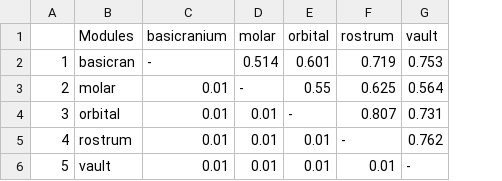
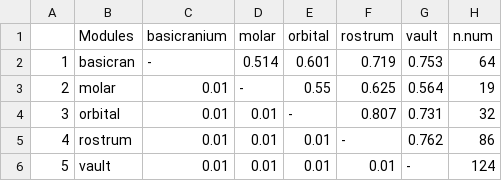
Before and after one commit to miracleray/eco-rodents, a CSV file: Data/Results/Table1A_MantelTest_Full.csv, drawn as a sheet; the diff names each change by its address in the sheet, - before the commit and + after, or states it on an @@ line.

Commit message:
landmark n #s reproducible, Table 1

```diff
--- a/Data/Results/Table1A_MantelTest_Full.csv
+++ b/Data/Results/Table1A_MantelTest_Full.csv
+column H (n.num), rows 2-6: 64 | 19 | 32 | 86 | 124
```
Also changed, not shown: Data/Results/Table1B_MantelTest_Res.csv, 1 other file.
